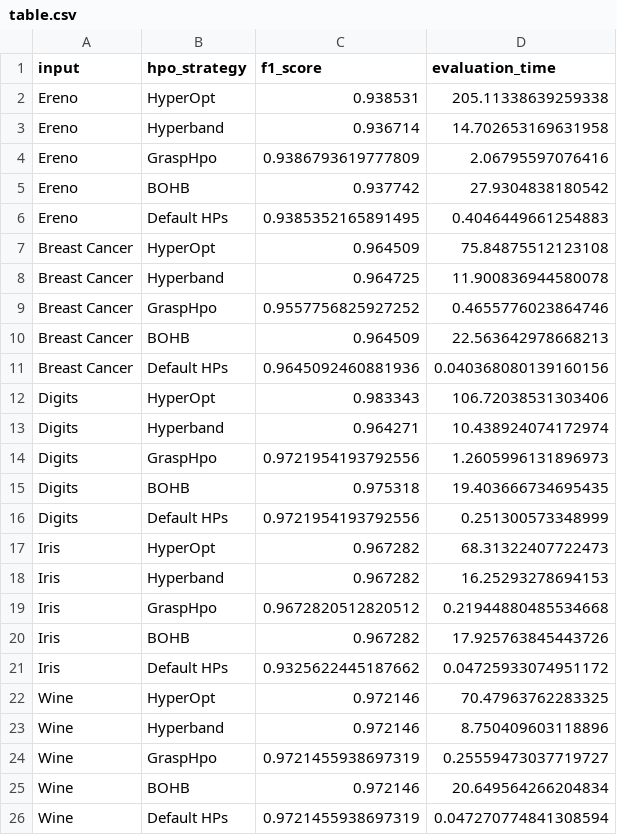
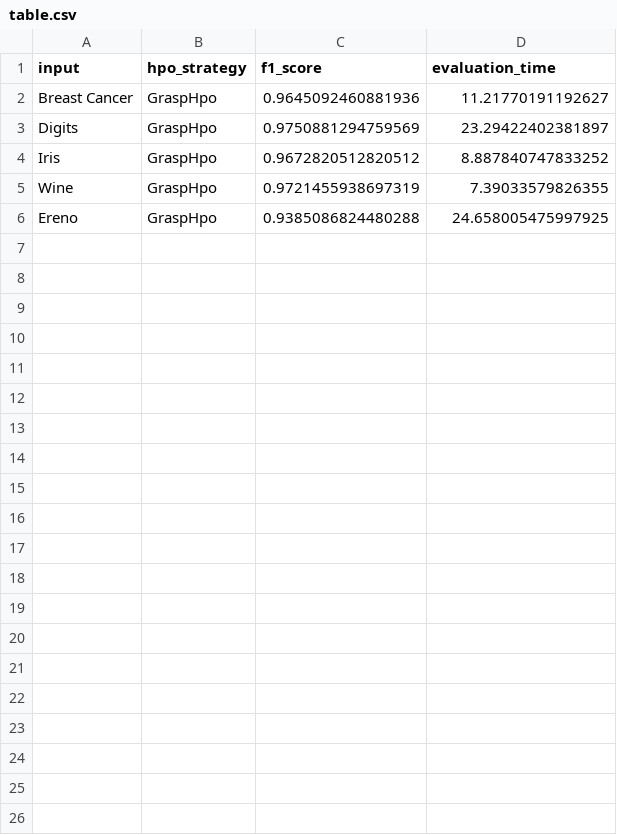
Before and after one commit to shinwookim/GRASP-HPO, a CSV file: src/output/results/table.csv, drawn as a sheet.

Commit message:
WIP split evaluation set

```diff
--- a/src/output/results/table.csv
+++ b/src/output/results/table.csv
@@ -1,26 +1,6 @@
 input,hpo_strategy,f1_score,evaluation_time
-Ereno,HyperOpt,0.938531,205.11338639259338
-Ereno,Hyperband,0.936714,14.702653169631958
-Ereno,GraspHpo,0.9386793619777809,2.06795597076416
-Ereno,BOHB,0.937742,27.9304838180542
-Ereno,Default HPs,0.9385352165891495,0.4046449661254883
-Breast Cancer,HyperOpt,0.964509,75.84875512123108
-Breast Cancer,Hyperband,0.964725,11.900836944580078
-Breast Cancer,GraspHpo,0.9557756825927252,0.4655776023864746
-Breast Cancer,BOHB,0.964509,22.563642978668213
-Breast Cancer,Default HPs,0.9645092460881936,0.040368080139160156
-Digits,HyperOpt,0.983343,106.72038531303406
-Digits,Hyperband,0.964271,10.438924074172974
-Digits,GraspHpo,0.9721954193792556,1.2605996131896973
-Digits,BOHB,0.975318,19.403666734695435
-Digits,Default HPs,0.9721954193792556,0.251300573348999
-Iris,HyperOpt,0.967282,68.31322407722473
-Iris,Hyperband,0.967282,16.25293278694153
-Iris,GraspHpo,0.9672820512820512,0.21944880485534668
-Iris,BOHB,0.967282,17.925763845443726
-Iris,Default HPs,0.9325622445187662,0.04725933074951172
-Wine,HyperOpt,0.972146,70.47963762283325
-Wine,Hyperband,0.972146,8.750409603118896
-Wine,GraspHpo,0.9721455938697319,0.25559473037719727
-Wine,BOHB,0.972146,20.649564266204834
-Wine,Default HPs,0.9721455938697319,0.047270774841308594
+Breast Cancer,GraspHpo,0.9645092460881936,11.21770191192627
+Digits,GraspHpo,0.9750881294759569,23.29422402381897
+Iris,GraspHpo,0.9672820512820512,8.887840747833252
+Wine,GraspHpo,0.9721455938697319,7.39033579826355
+Ereno,GraspHpo,0.9385086824480288,24.658005475997925
```
Also changed, not shown: 12 other files.
